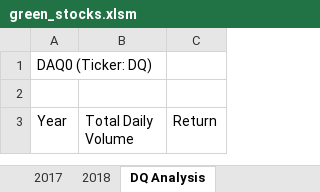
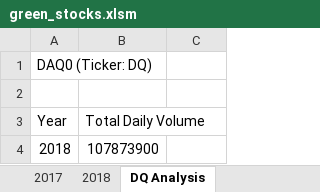
Before and after one commit to Vignesh-Bala11/Stock-Analysis-, an Excel workbook: green_stocks.xlsm, sheet DQ Analysis, drawn as a sheet; values as stored, in another font and other column widths than the file's, no borders; the diff names each change by its address in the sheet, - before the commit and + after, or states it on an @@ line.

Commit message:
Add files via upload

```diff
--- a/green_stocks.xlsm (sheet DQ Analysis)
+++ b/green_stocks.xlsm (sheet DQ Analysis)
-C3: Return
+C3: (empty)
+row 4: 2018 | 107873900
```
